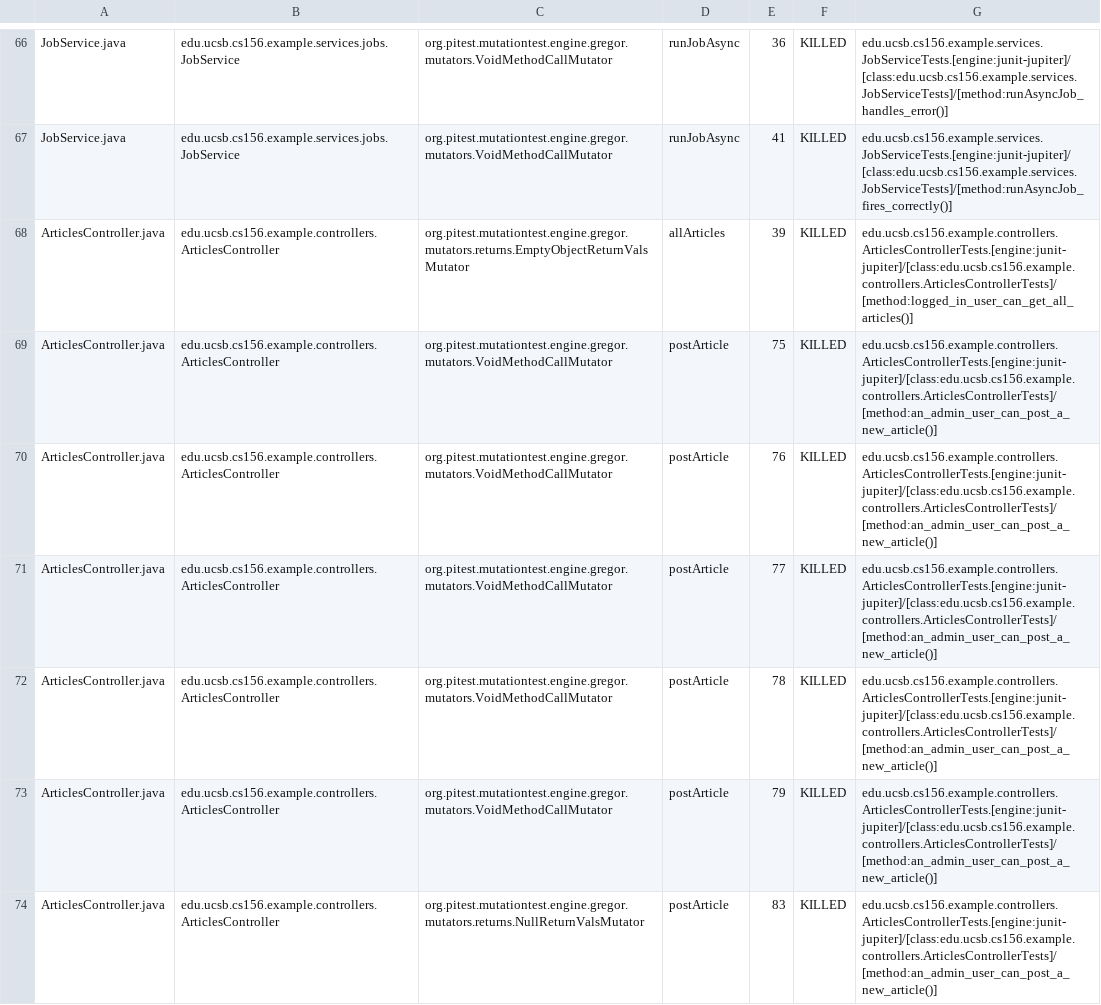
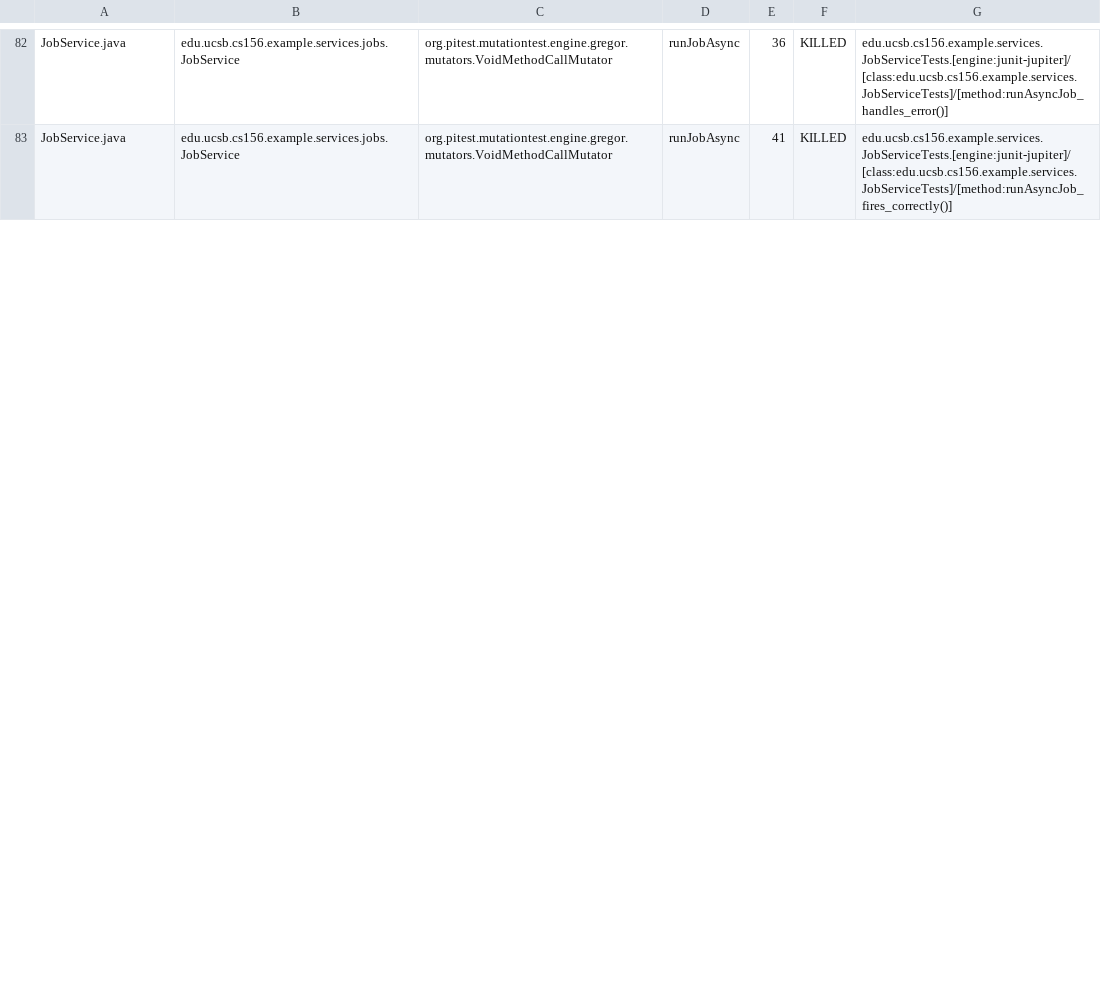
Before and after one commit to ucsb-cs156-f26/team01-f26-02, a CSV file: pitest/mutations.csv, drawn as a sheet; only a part is shown, gaps mark what is left out; the diff covers the shown part only.

Commit message:
Deploying to gh-pages from @ ucsb-cs156-f26/team01-f26-02@764107d4e6faf93cb99be1d39efbd09b564a5225 🚀

```diff
--- a/pitest/mutations.csv
+++ b/pitest/mutations.csv
@@ -67,8 +83 @@ JobService.java,edu.ucsb.cs156.example.services.jobs.JobService,org.pitest.mutat
 JobService.java,edu.ucsb.cs156.example.services.jobs.JobService,org.pitest.mutationtest.engine.gregor.mutators.VoidMethodCallMutator,runJobAsync,41,KILLED,edu.ucsb.cs156.example.services.JobServiceTests.[engine:junit-jupiter]/[class:edu.ucsb.cs156.example.services.JobServiceTests]/[method:runAsyncJob_fires_correctly()]
-ArticlesController.java,edu.ucsb.cs156.example.controllers.ArticlesController,org.pitest.mutationtest.engine.gregor.mutators.returns.EmptyObjectReturnValsMutator,allArticles,39,KILLED,edu.ucsb.cs156.example.controllers.ArticlesControllerTests.[engine:junit-jupiter]/[class:edu.ucsb.cs156.example.controllers.ArticlesControllerTests]/[method:logged_in_user_can_get_all_articles()]
-ArticlesController.java,edu.ucsb.cs156.example.controllers.ArticlesController,org.pitest.mutationtest.engine.gregor.mutators.VoidMethodCallMutator,postArticle,75,KILLED,edu.ucsb.cs156.example.controllers.ArticlesControllerTests.[engine:junit-jupiter]/[class:edu.ucsb.cs156.example.controllers.ArticlesControllerTests]/[method:an_admin_user_can_post_a_new_article()]
-ArticlesController.java,edu.ucsb.cs156.example.controllers.ArticlesController,org.pitest.mutationtest.engine.gregor.mutators.VoidMethodCallMutator,postArticle,76,KILLED,edu.ucsb.cs156.example.controllers.ArticlesControllerTests.[engine:junit-jupiter]/[class:edu.ucsb.cs156.example.controllers.ArticlesControllerTests]/[method:an_admin_user_can_post_a_new_article()]
-ArticlesController.java,edu.ucsb.cs156.example.controllers.ArticlesController,org.pitest.mutationtest.engine.gregor.mutators.VoidMethodCallMutator,postArticle,77,KILLED,edu.ucsb.cs156.example.controllers.ArticlesControllerTests.[engine:junit-jupiter]/[class:edu.ucsb.cs156.example.controllers.ArticlesControllerTests]/[method:an_admin_user_can_post_a_new_article()]
-ArticlesController.java,edu.ucsb.cs156.example.controllers.ArticlesController,org.pitest.mutationtest.engine.gregor.mutators.VoidMethodCallMutator,postArticle,78,KILLED,edu.ucsb.cs156.example.controllers.ArticlesControllerTests.[engine:junit-jupiter]/[class:edu.ucsb.cs156.example.controllers.ArticlesControllerTests]/[method:an_admin_user_can_post_a_new_article()]
-ArticlesController.java,edu.ucsb.cs156.example.controllers.ArticlesController,org.pitest.mutationtest.engine.gregor.mutators.VoidMethodCallMutator,postArticle,79,KILLED,edu.ucsb.cs156.example.controllers.ArticlesControllerTests.[engine:junit-jupiter]/[class:edu.ucsb.cs156.example.controllers.ArticlesControllerTests]/[method:an_admin_user_can_post_a_new_article()]
-ArticlesController.java,edu.ucsb.cs156.example.controllers.ArticlesController,org.pitest.mutationtest.engine.gregor.mutators.returns.NullReturnValsMutator,postArticle,83,KILLED,edu.ucsb.cs156.example.controllers.ArticlesControllerTests.[engine:junit-jupiter]/[class:edu.ucsb.cs156.example.controllers.ArticlesControllerTests]/[method:an_admin_user_can_post_a_new_article()]
```
Also changed, not shown: 16 added rows and 8 edited cells elsewhere in this file, 20 other files.
